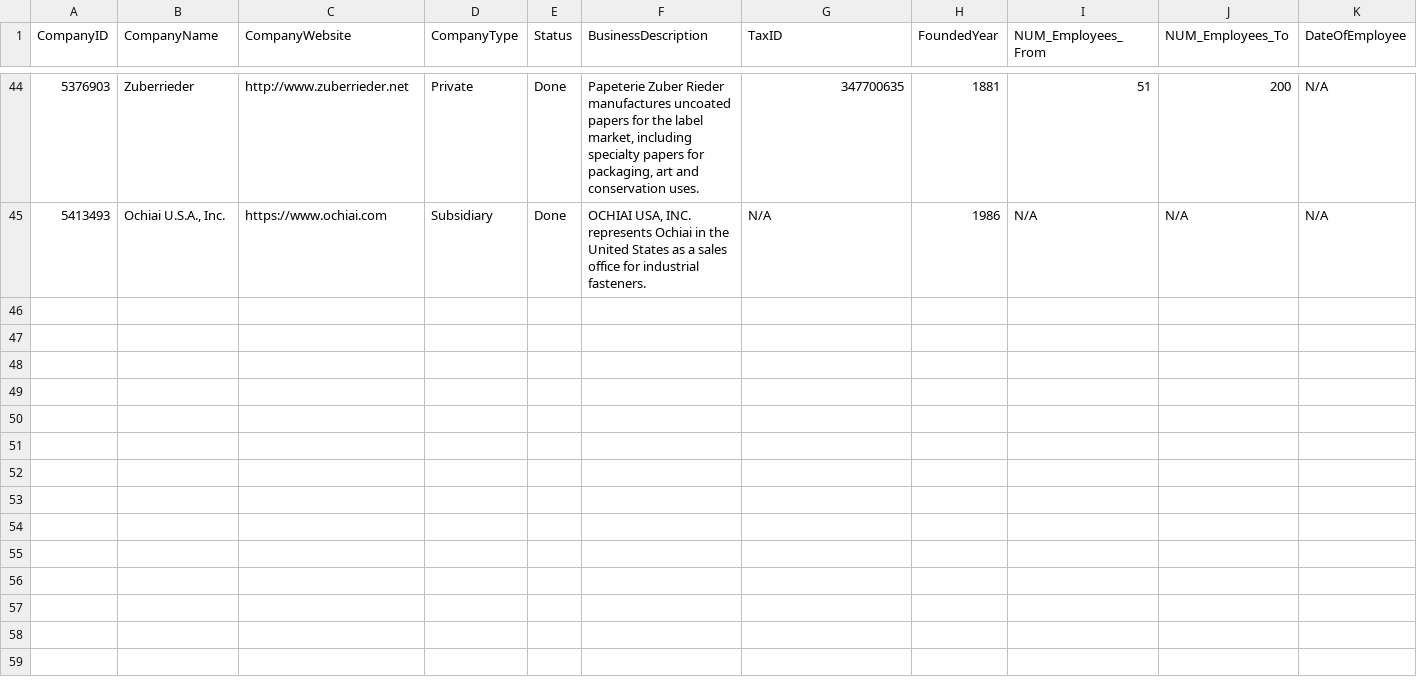
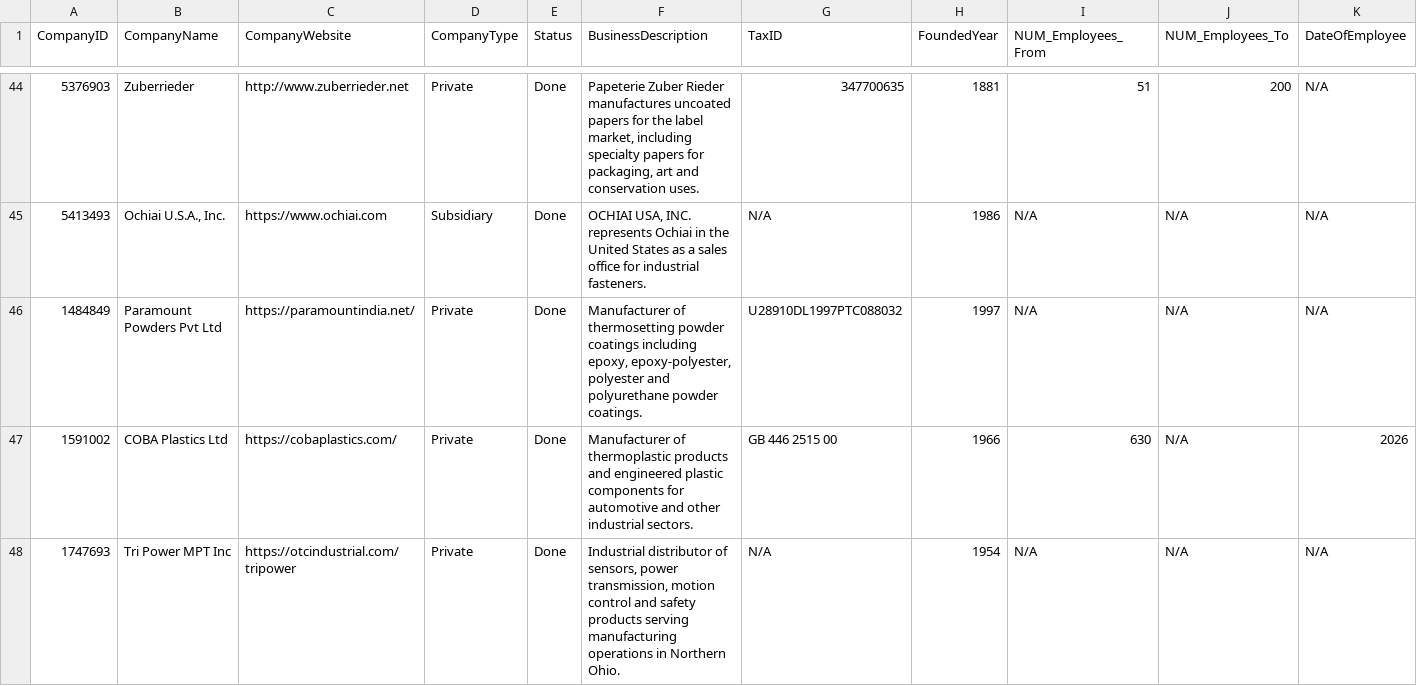
Before and after one commit to De2Ds/basic-fullautomation-backups, a CSV file: basic-backups/basic-output-backup.csv, drawn as a sheet; only a part is shown, gaps mark what is left out; rows hold the shown columns only; the diff covers the shown part only; the diff names each change by its address in the sheet, - before the commit and + after, or states it on an @@ line.

Commit message:
Append Basic_Output batch BF-20260619T174900EEST-R1193-R1197

```diff
--- a/basic-backups/basic-output-backup.csv
+++ b/basic-backups/basic-output-backup.csv
+row 46: 1484849 | Paramount Powders Pvt Ltd | https://paramountindia.net/ | Private | Done | Manufacturer of thermosetting powder coatings including epoxy, epoxy-polyester, polyester and polyurethane powder coatings. | U28910DL1997PTC088032 | 1997 | N/A | N/A | N/A
+row 47: 1591002 | COBA Plastics Ltd | https://cobaplastics.com/ | Private | Done | Manufacturer of thermoplastic products and engineered plastic components for automotive and other industrial sectors. | GB 446 2515 00 | 1966 | 630 | N/A | 2026
+row 48: 1747693 | Tri Power MPT Inc | https://otcindustrial.com/tripower | Private | Done | Industrial distributor of sensors, power transmission, motion control and safety products serving manufacturing operations in Northern Ohio. | N/A | 1954 | N/A | N/A | N/A
```
Also changed, not shown: 2 added rows elsewhere in this file.
